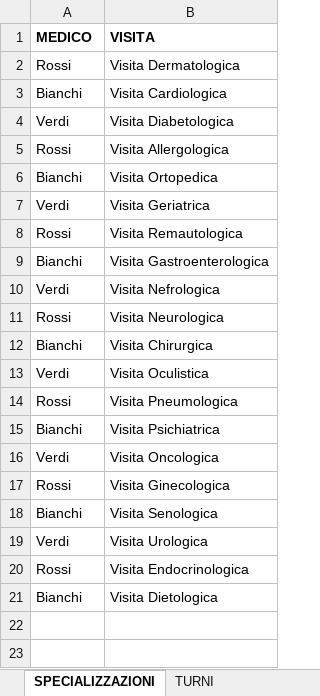
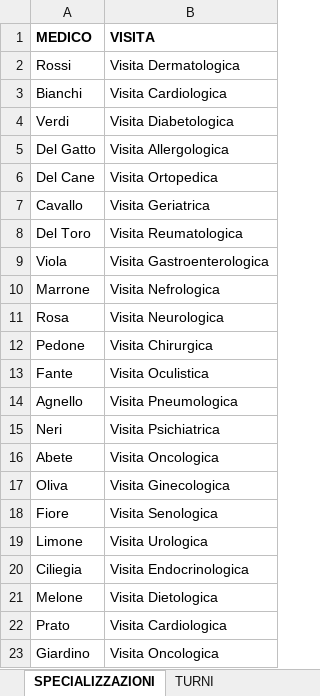
Before and after one commit to Simo160386/Project-Work-n16---MyHealth-Poliambulatorio, an Excel workbook: config_medici.xlsx, sheet SPECIALIZZAZIONI, drawn as a sheet; values as stored, in another font and other column widths than the file's, no borders; removed rows and columns are numbered as before the commit, all else as after; the diff names each change by its address in the sheet, - before the commit and + after, or states it on an @@ line.

```diff
--- a/config_medici.xlsx (sheet SPECIALIZZAZIONI)
+++ b/config_medici.xlsx (sheet SPECIALIZZAZIONI)
-A5 (MEDICO): Rossi
+A5 (MEDICO): Del Gatto
-A6 (MEDICO): Bianchi
+A6 (MEDICO): Del Cane
-A7 (MEDICO): Verdi
+A7 (MEDICO): Cavallo
-row 8: Rossi | Visita Remautologica
+row 8: Del Toro | Visita Reumatologica
-A9 (MEDICO): Bianchi
+A9 (MEDICO): Viola
-A10 (MEDICO): Verdi
+A10 (MEDICO): Marrone
-A11 (MEDICO): Rossi
+A11 (MEDICO): Rosa
-A12 (MEDICO): Bianchi
+A12 (MEDICO): Pedone
-A13 (MEDICO): Verdi
+A13 (MEDICO): Fante
-A14 (MEDICO): Rossi
+A14 (MEDICO): Agnello
-A15 (MEDICO): Bianchi
+A15 (MEDICO): Neri
-A16 (MEDICO): Verdi
+A16 (MEDICO): Abete
-A17 (MEDICO): Rossi
+A17 (MEDICO): Oliva
-A18 (MEDICO): Bianchi
+A18 (MEDICO): Fiore
-A19 (MEDICO): Verdi
+A19 (MEDICO): Limone
-A20 (MEDICO): Rossi
+A20 (MEDICO): Ciliegia
-A21 (MEDICO): Bianchi
+A21 (MEDICO): Melone
+row 22: Prato | Visita Cardiologica
+row 23: Giardino | Visita Oncologica
```
Also changed, not shown: sheet TURNI, 21 other files.
